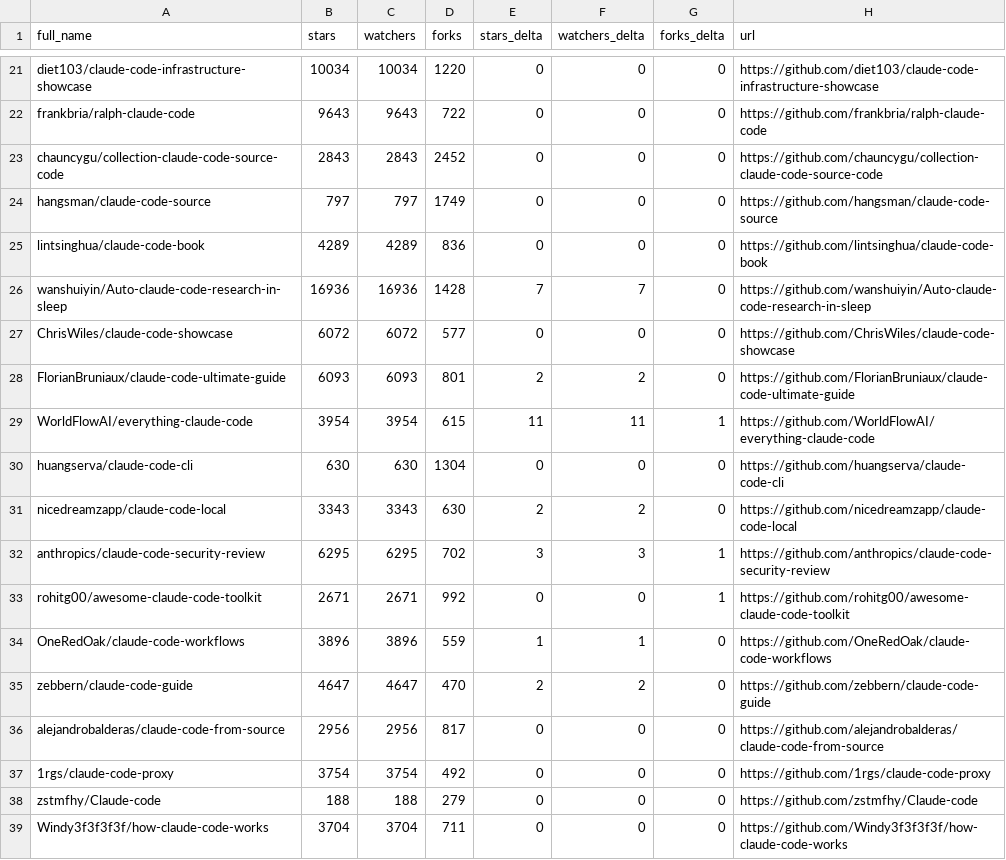
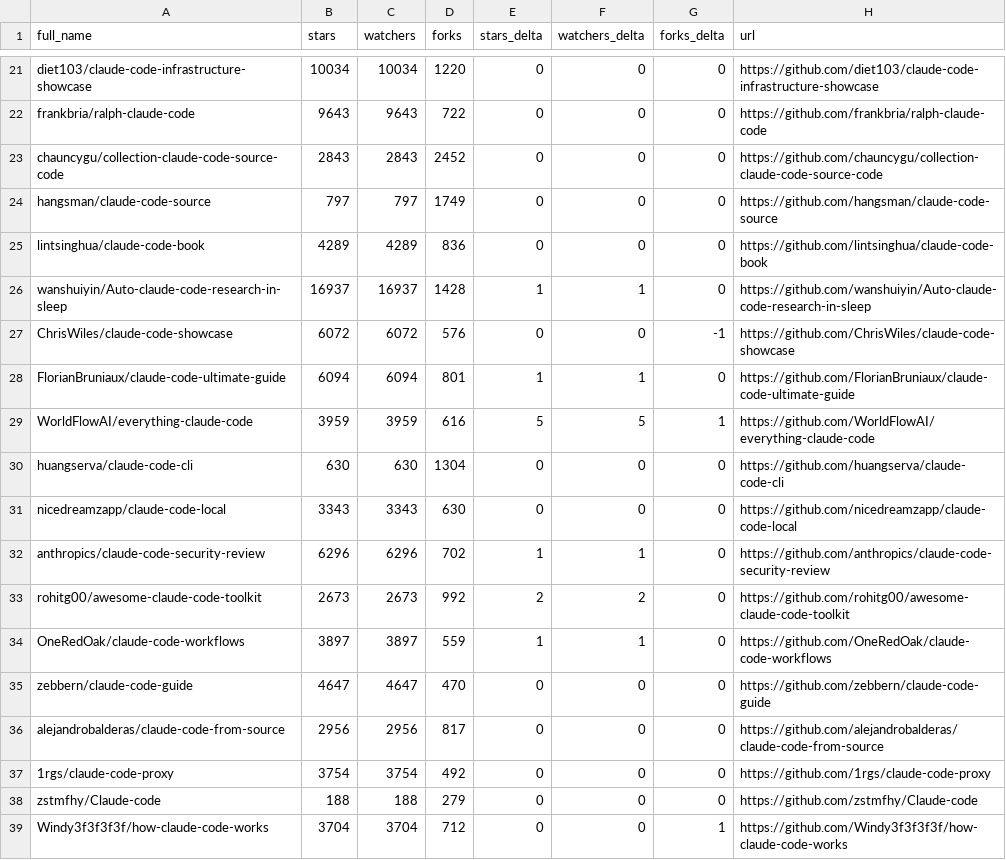
Before and after one commit to welldone-my-git/awesome-claude-code, a CSV file: data/repo-ticker.csv, drawn as a sheet; only a part is shown, gaps mark what is left out; the diff covers the shown part only.

```diff
--- a/data/repo-ticker.csv
+++ b/data/repo-ticker.csv
@@ -25,12 +25,12 @@ hangsman/claude-code-source,797,797,1749,0,0,0,https://github.com/hangsman/claud
 lintsinghua/claude-code-book,4289,4289,836,0,0,0,https://github.com/lintsinghua/claude-code-book
-wanshuiyin/Auto-claude-code-research-in-sleep,16936,16936,1428,7,7,0,https://github.com/wanshuiyin/Auto-claude-code-research-in-sleep
-ChrisWiles/claude-code-showcase,6072,6072,577,0,0,0,https://github.com/ChrisWiles/claude-code-showcase
-FlorianBruniaux/claude-code-ultimate-guide,6093,6093,801,2,2,0,https://github.com/FlorianBruniaux/claude-code-ultimate-guide
-WorldFlowAI/everything-claude-code,3954,3954,615,11,11,1,https://github.com/WorldFlowAI/everything-claude-code
+wanshuiyin/Auto-claude-code-research-in-sleep,16937,16937,1428,1,1,0,https://github.com/wanshuiyin/Auto-claude-code-research-in-sleep
+ChrisWiles/claude-code-showcase,6072,6072,576,0,0,-1,https://github.com/ChrisWiles/claude-code-showcase
+FlorianBruniaux/claude-code-ultimate-guide,6094,6094,801,1,1,0,https://github.com/FlorianBruniaux/claude-code-ultimate-guide
+WorldFlowAI/everything-claude-code,3959,3959,616,5,5,1,https://github.com/WorldFlowAI/everything-claude-code
 huangserva/claude-code-cli,630,630,1304,0,0,0,https://github.com/huangserva/claude-code-cli
-nicedreamzapp/claude-code-local,3343,3343,630,2,2,0,https://github.com/nicedreamzapp/claude-code-local
-anthropics/claude-code-security-review,6295,6295,702,3,3,1,https://github.com/anthropics/claude-code-security-review
-rohitg00/awesome-claude-code-toolkit,2671,2671,992,0,0,1,https://github.com/rohitg00/awesome-claude-code-toolkit
-OneRedOak/claude-code-workflows,3896,3896,559,1,1,0,https://github.com/OneRedOak/claude-code-workflows
-zebbern/claude-code-guide,4647,4647,470,2,2,0,https://github.com/zebbern/claude-code-guide
+nicedreamzapp/claude-code-local,3343,3343,630,0,0,0,https://github.com/nicedreamzapp/claude-code-local
+anthropics/claude-code-security-review,6296,6296,702,1,1,0,https://github.com/anthropics/claude-code-security-review
+rohitg00/awesome-claude-code-toolkit,2673,2673,992,2,2,0,https://github.com/rohitg00/awesome-claude-code-toolkit
+OneRedOak/claude-code-workflows,3897,3897,559,1,1,0,https://github.com/OneRedOak/claude-code-workflows
+zebbern/claude-code-guide,4647,4647,470,0,0,0,https://github.com/zebbern/claude-code-guide
 alejandrobalderas/claude-code-from-source,2956,2956,817,0,0,0,https://github.com/alejandrobalderas/claude-code-from-source
@@ -38,2 +38,2 @@ alejandrobalderas/claude-code-from-source,2956,2956,817,0,0,0,https://github.com
 zstmfhy/Claude-code,188,188,279,0,0,0,https://github.com/zstmfhy/Claude-code
-Windy3f3f3f3f/how-claude-code-works,3704,3704,711,0,0,0,https://github.com/Windy3f3f3f3f/how-claude-code-works
+Windy3f3f3f3f/how-claude-code-works,3704,3704,712,0,0,1,https://github.com/Windy3f3f3f3f/how-claude-code-works
```
Also changed, not shown: 2 added rows, 2 removed rows, 2 moved rows and 112 edited cells elsewhere in this file, 2 other files.
